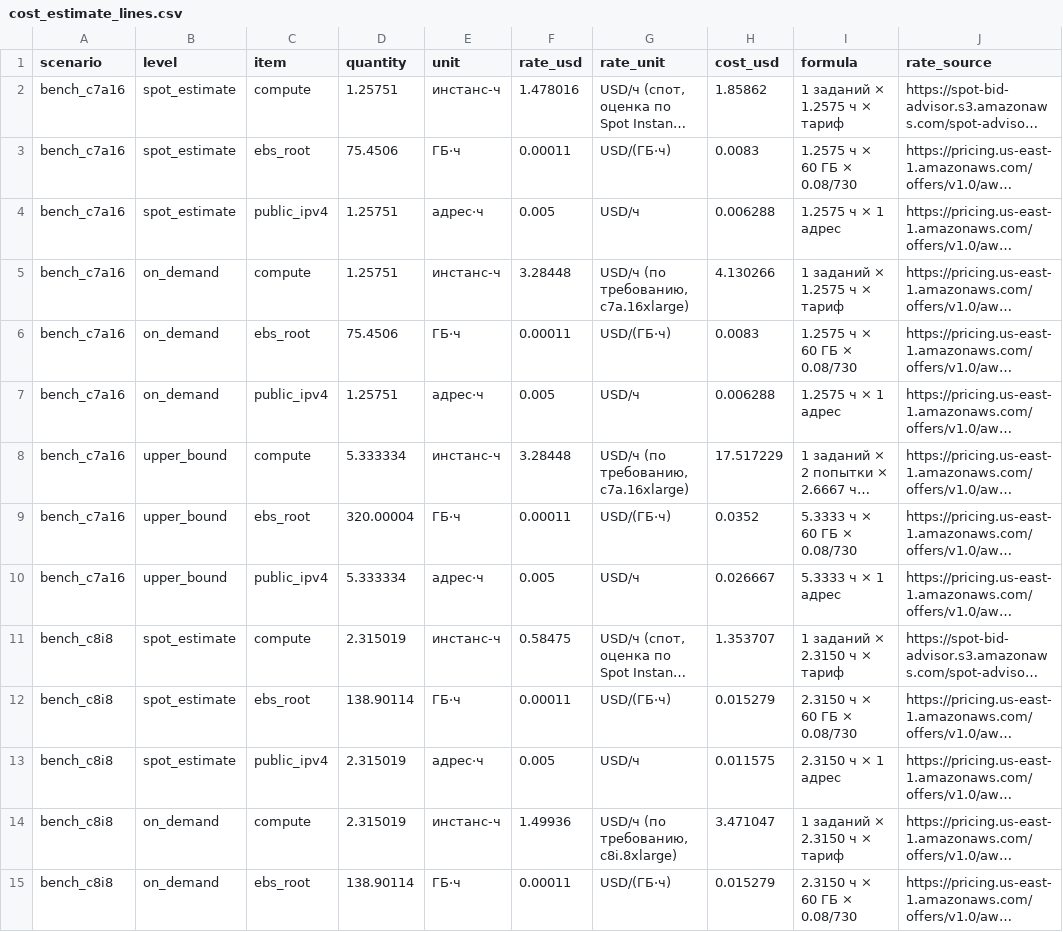
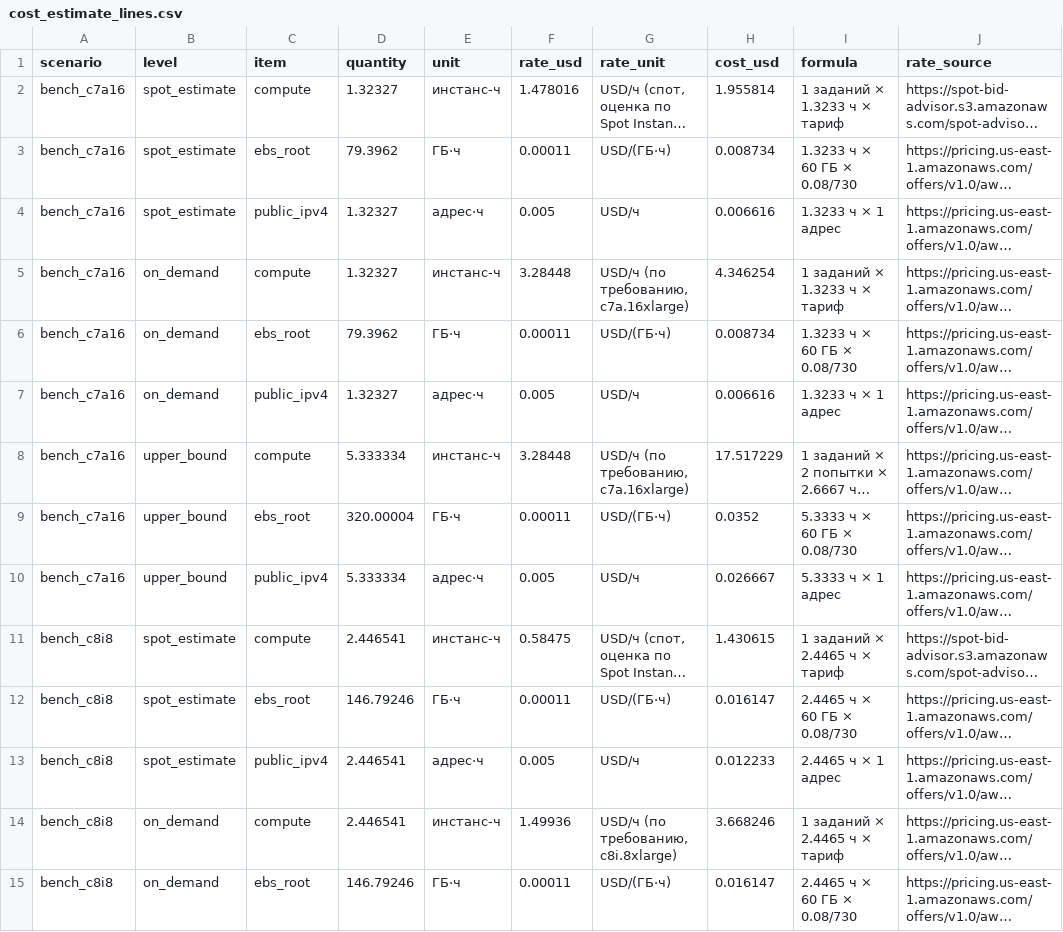
Before and after one commit to skharkov1246/ocm-research-diary, a CSV file: routes/gtu/platform/batch/cost_estimate_lines.csv, drawn as a sheet; only a part is shown; long unchanged cells end in …; the diff covers the shown part only; the diff names each change by its address in the sheet, - before the commit and + after, or states it on an @@ line.

```diff
--- a/routes/gtu/platform/batch/cost_estimate_lines.csv
+++ b/routes/gtu/platform/batch/cost_estimate_lines.csv
-D2 (quantity): 1.25751
+D2 (quantity): 1.32327
-H2 (cost_usd): 1.85862
+H2 (cost_usd): 1.955814
-I2 (formula): 1 заданий × 1.2575 ч × тариф
+I2 (formula): 1 заданий × 1.3233 ч × тариф
-D3 (quantity): 75.4506
+D3 (quantity): 79.3962
-H3 (cost_usd): 0.0083
+H3 (cost_usd): 0.008734
-I3 (formula): 1.2575 ч × 60 ГБ × 0.08/730
+I3 (formula): 1.3233 ч × 60 ГБ × 0.08/730
-D4:D5 (quantity): 1.25751
+D4:D5 (quantity): 1.32327
-H4 (cost_usd): 0.006288
+H4 (cost_usd): 0.006616
-I4 (formula): 1.2575 ч × 1 адрес
+I4 (formula): 1.3233 ч × 1 адрес
-H5 (cost_usd): 4.130266
+H5 (cost_usd): 4.346254
-I5 (formula): 1 заданий × 1.2575 ч × тариф
+I5 (formula): 1 заданий × 1.3233 ч × тариф
-D6 (quantity): 75.4506
+D6 (quantity): 79.3962
-H6 (cost_usd): 0.0083
+H6 (cost_usd): 0.008734
-I6 (formula): 1.2575 ч × 60 ГБ × 0.08/730
+I6 (formula): 1.3233 ч × 60 ГБ × 0.08/730
-D7 (quantity): 1.25751
+D7 (quantity): 1.32327
-H7 (cost_usd): 0.006288
+H7 (cost_usd): 0.006616
-I7 (formula): 1.2575 ч × 1 адрес
+I7 (formula): 1.3233 ч × 1 адрес
-D11 (quantity): 2.315019
+D11 (quantity): 2.446541
-H11 (cost_usd): 1.353707
+H11 (cost_usd): 1.430615
-I11 (formula): 1 заданий × 2.3150 ч × тариф
+I11 (formula): 1 заданий × 2.4465 ч × тариф
-D12 (quantity): 138.90114
+D12 (quantity): 146.79246
-H12 (cost_usd): 0.015279
+H12 (cost_usd): 0.016147
-I12 (formula): 2.3150 ч × 60 ГБ × 0.08/730
+I12 (formula): 2.4465 ч × 60 ГБ × 0.08/730
-D13:D14 (quantity): 2.315019
+D13:D14 (quantity): 2.446541
-H13 (cost_usd): 0.011575
+H13 (cost_usd): 0.012233
-I13 (formula): 2.3150 ч × 1 адрес
+I13 (formula): 2.4465 ч × 1 адрес
-H14 (cost_usd): 3.471047
+H14 (cost_usd): 3.668246
-I14 (formula): 1 заданий × 2.3150 ч × тариф
+I14 (formula): 1 заданий × 2.4465 ч × тариф
-D15 (quantity): 138.90114
+D15 (quantity): 146.79246
-H15 (cost_usd): 0.015279
+H15 (cost_usd): 0.016147
-I15 (formula): 2.3150 ч × 60 ГБ × 0.08/730
+I15 (formula): 2.4465 ч × 60 ГБ × 0.08/730
```
Also changed, not shown: 111 edited cells elsewhere in this file, 34 other files.
